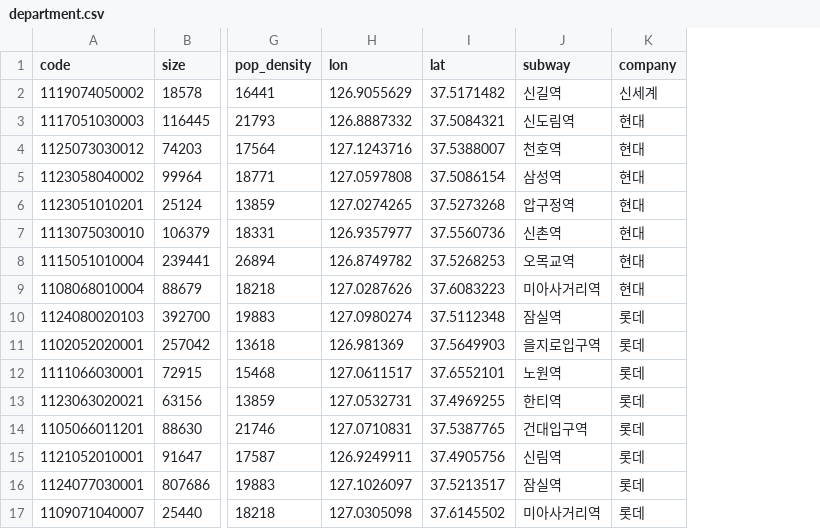
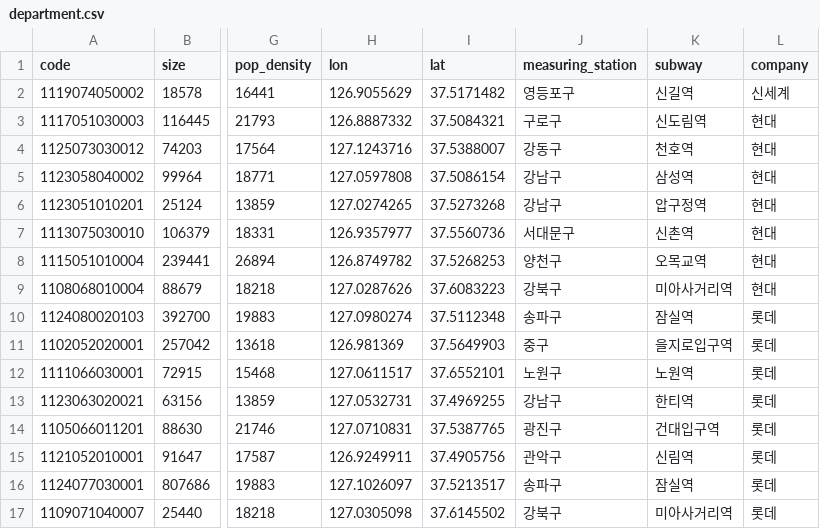
Before and after one commit to jonghyunlee1993/MulticampusSemiProject, a CSV file: JH_working/data/department.csv, drawn as a sheet; only a part is shown, gaps mark what is left out; the diff names each change by its address in the sheet, - before the commit and + after, or states it on an @@ line.

```diff
--- a/JH_working/data/department.csv
+++ b/JH_working/data/department.csv
+column J (measuring_station), rows 2-17: 영등포구 | 구로구 | 강동구 | 강남구 | 강남구 | 서대문구 | 양천구 | 강북구 | 송파구 | 중구 | 노원구 | 강남구 | 광진구 | 관악구 | 송파구 | 강북구
```
Also changed, not shown: 4 other files.
